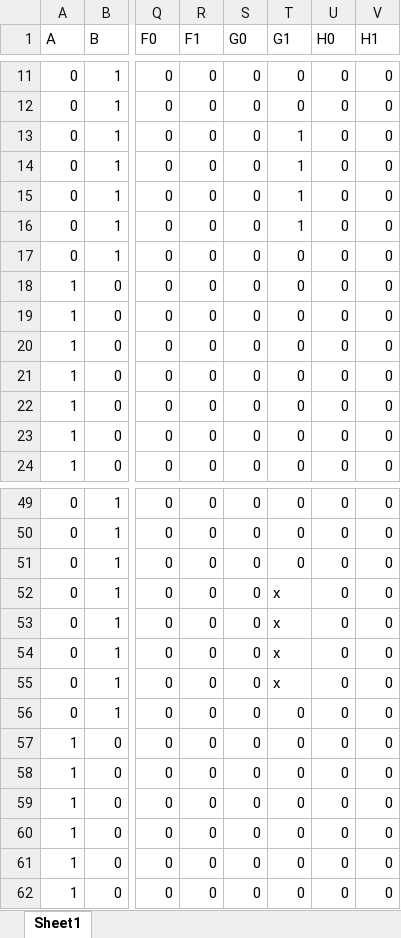
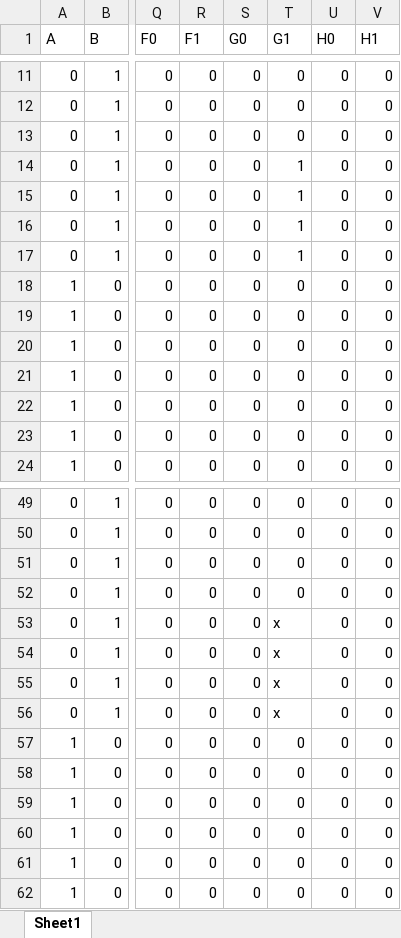
Before and after one commit to BogdanBargaoanu/fiabilitate-si-diagnoza, an Excel workbook: proiect/ProiectFDBargaoanuBogdan.xlsx, sheet Sheet1, drawn as a sheet; only a part is shown, gaps mark what is left out; values as stored, in another font and other column widths than the file's, no cell formats; table styles not drawn; the diff names each change by its address in the sheet, - before the commit and + after, or states it on an @@ line.

Commit message:
Update ProiectFDBargaoanuBogdan.xlsx

```diff
--- a/proiect/ProiectFDBargaoanuBogdan.xlsx (sheet Sheet1)
+++ b/proiect/ProiectFDBargaoanuBogdan.xlsx (sheet Sheet1)
-T13 (G1): 1
+T13 (G1): 0
-T17 (G1): 0
+T17 (G1): 1
-T52 (G1): x
+T52 (G1): 0
-T56 (G1): 0
+T56 (G1): x
```
Also changed, not shown: cell formats.
